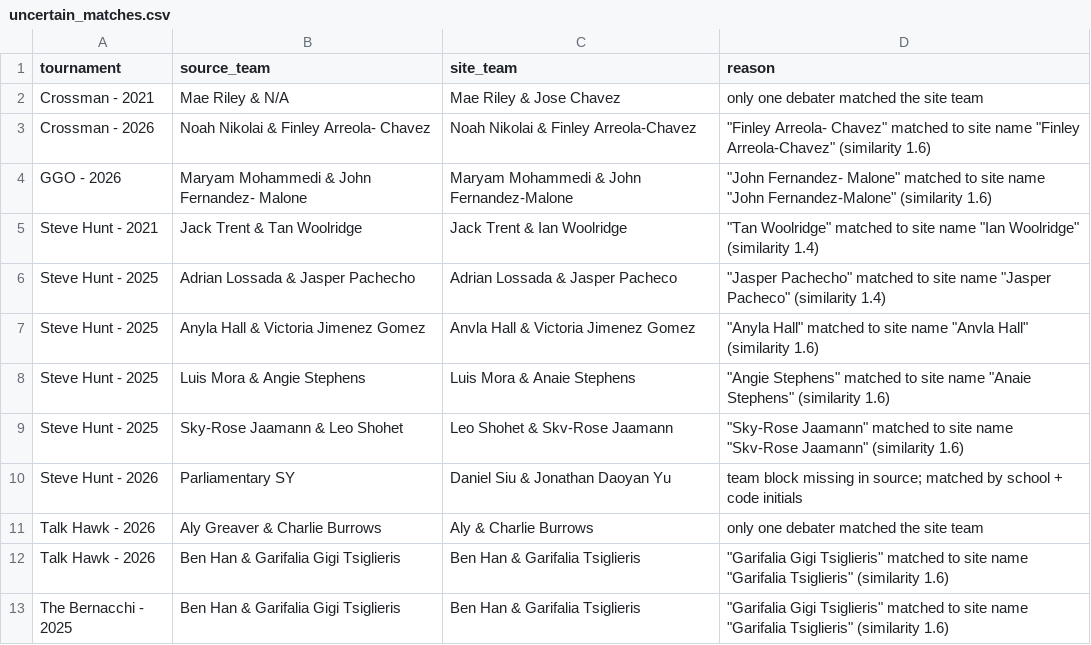
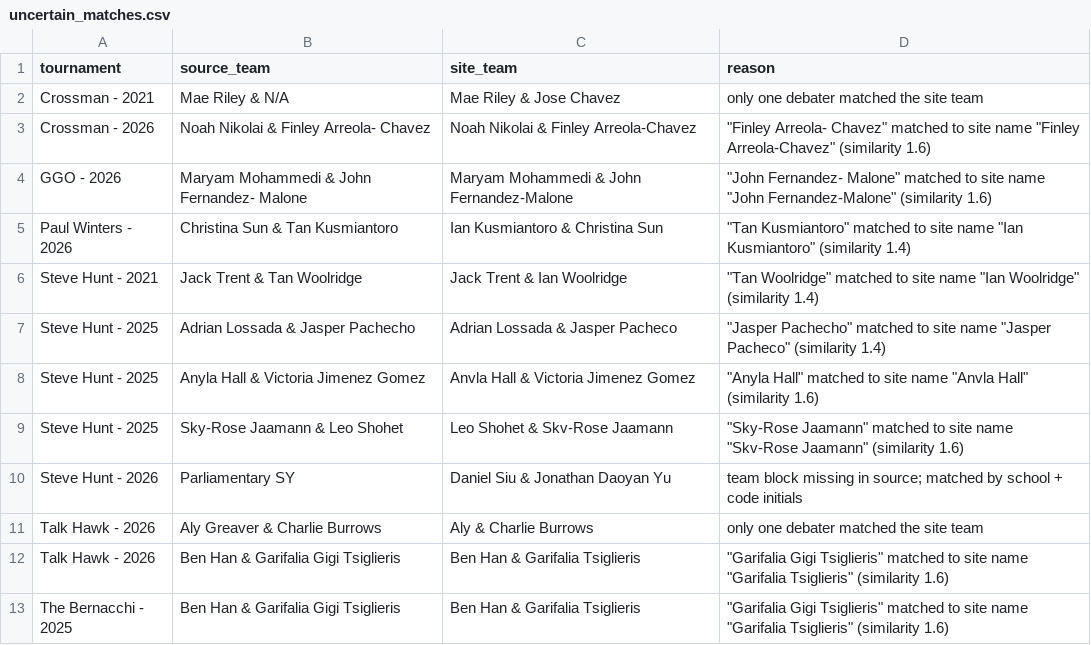
Before and after one commit to paulicydebate/NPTE-Rankings, a CSV file: tools/h2h/uncertain_matches.csv, drawn as a sheet; removed rows and columns are numbered as before the commit, all else as after; the diff names each change by its address in the sheet, - before the commit and + after, or states it on an @@ line.

```diff
--- a/tools/h2h/uncertain_matches.csv
+++ b/tools/h2h/uncertain_matches.csv
+row 5: Paul Winters - 2026 | Christina Sun & Tan Kusmiantoro | Ian Kusmiantoro & Christina Sun | "Tan Kusmiantoro" matched to site name "Ian Kusmiantoro" (similarity 1.4)
-row 8: Steve Hunt - 2025 | Luis Mora & Angie Stephens | Luis Mora & Anaie Stephens | "Angie Stephens" matched to site name "Anaie Stephens" (similarity 1.6)
```
Also changed, not shown: tools/h2h/coverage.csv, tools/h2h/debater_ids.csv, 18 other files.
